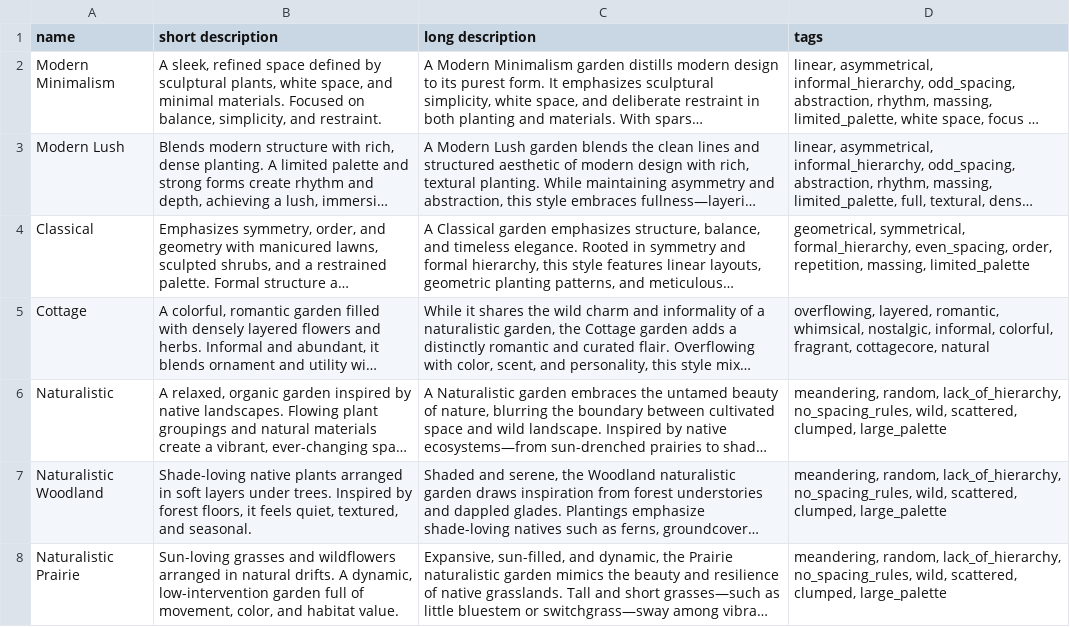
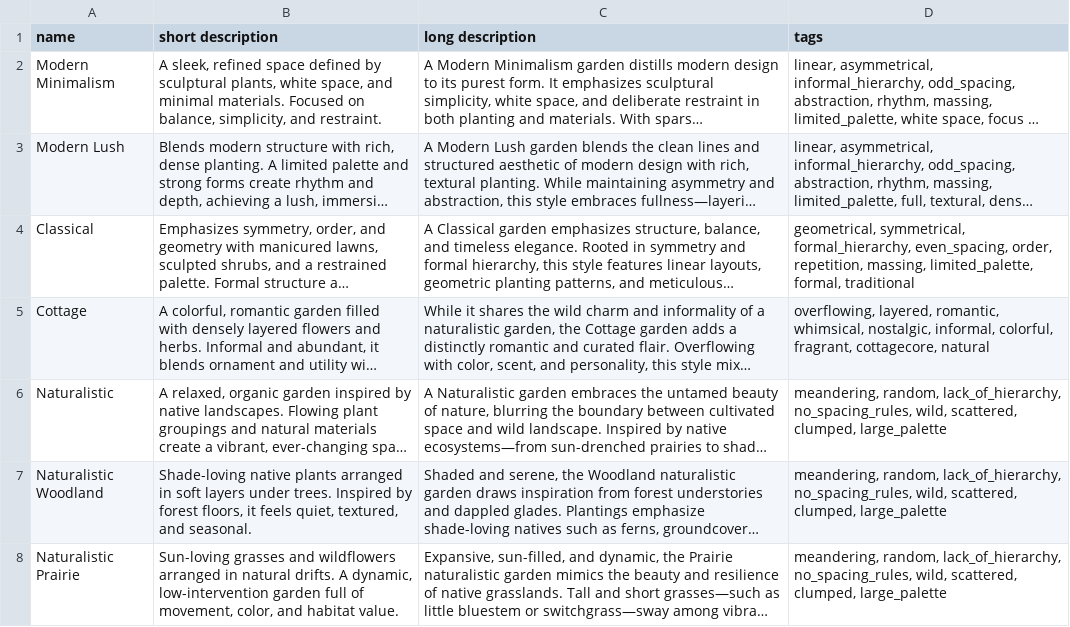
Before and after one commit to Plantscape-By-L-A-Lifters/Plantscape, a CSV file: server/db/seed/csv/plantscape - Styles.csv, drawn as a sheet; long unchanged cells end in …; the diff names each change by its address in the sheet, - before the commit and + after, or states it on an @@ line.

Commit message:
finished adding content and results data for style quiz.

```diff
--- a/server/db/seed/csv/plantscape - Styles.csv
+++ b/server/db/seed/csv/plantscape - Styles.csv
-D4 (tags): …repetition, massing, limited_palette
+D4 (tags): …repetition, massing, limited_palette, formal, traditional
```
Also changed, not shown: 4 other files.
